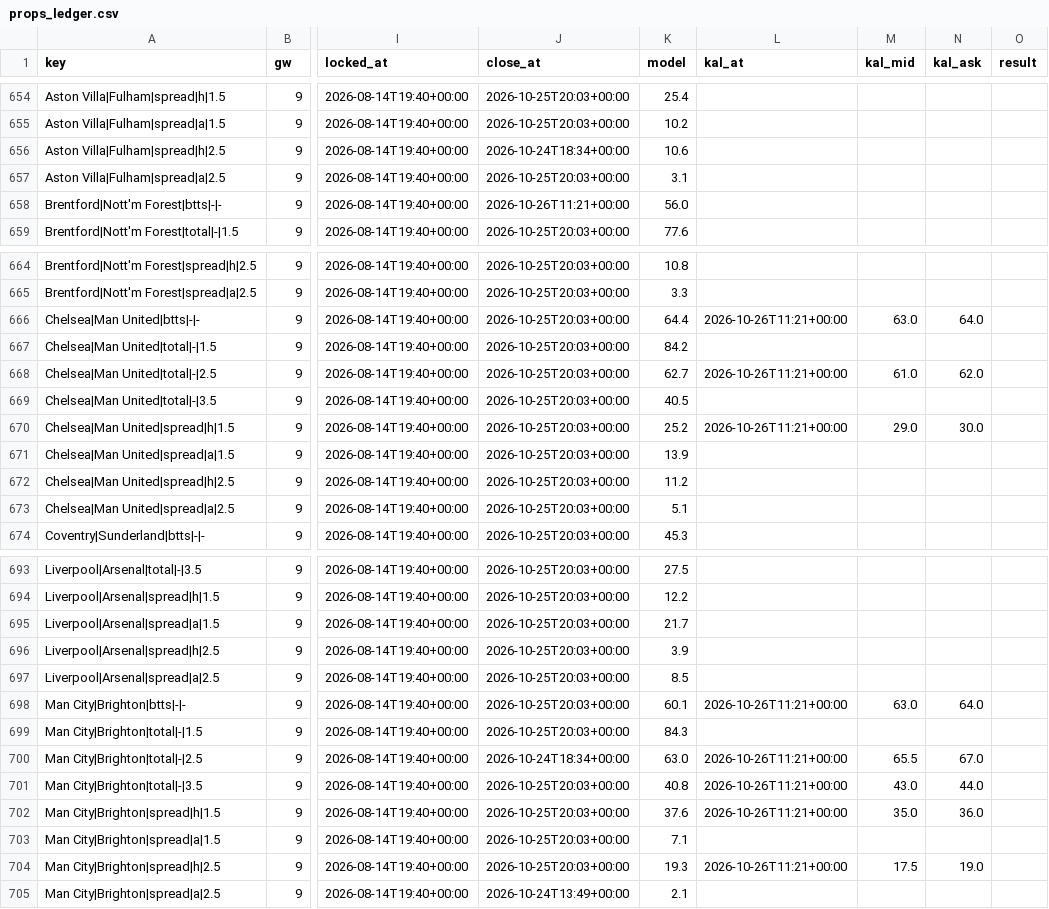
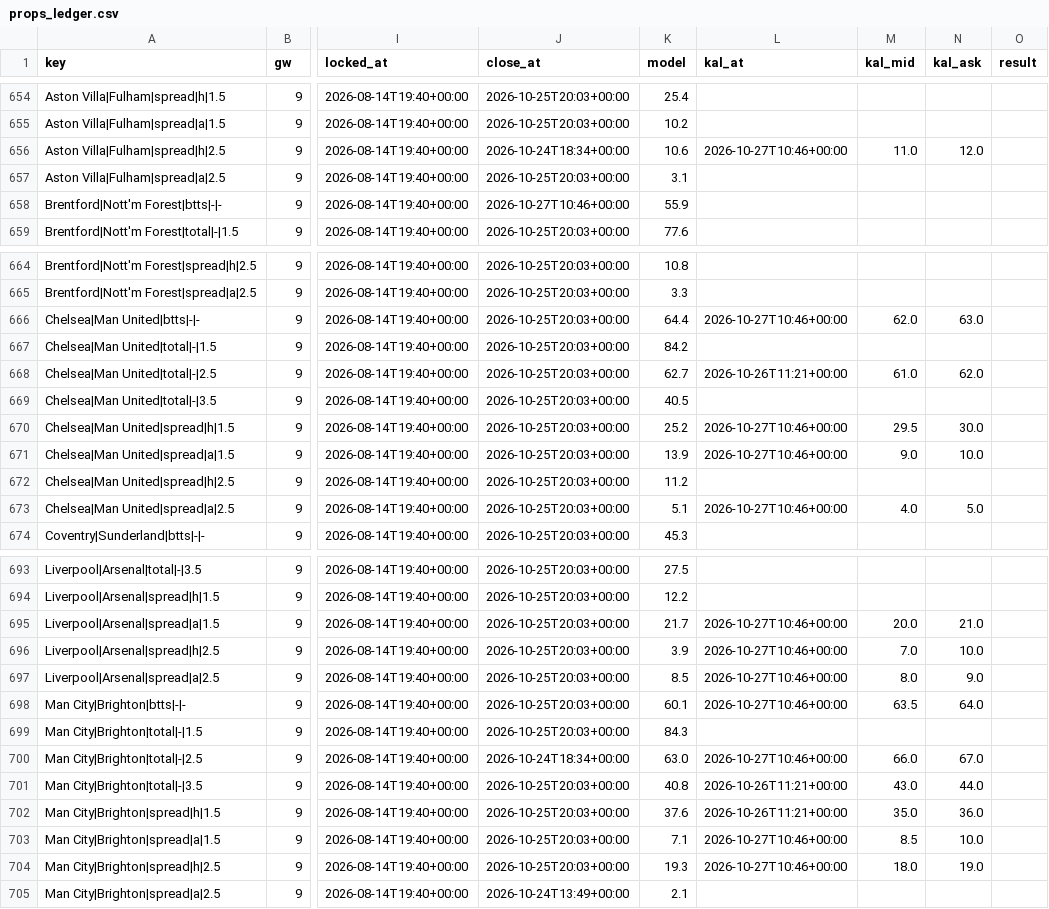
Before and after one commit to iceyfuture/prem_predictor_updated, a CSV file: dashboard/props_ledger.csv, drawn as a sheet; only a part is shown, gaps mark what is left out; the diff covers the shown part only; the diff names each change by its address in the sheet, - before the commit and + after, or states it on an @@ line.

```diff
--- a/dashboard/props_ledger.csv
+++ b/dashboard/props_ledger.csv
-L656 (kal_at): (empty)
+L656 (kal_at): 2026-10-27T10:46+00:00
-M656 (kal_mid): (empty)
+M656 (kal_mid): 11.0
-N656 (kal_ask): (empty)
+N656 (kal_ask): 12.0
-J658 (close_at): 2026-10-26T11:21+00:00
+J658 (close_at): 2026-10-27T10:46+00:00
-K658 (model): 56.0
+K658 (model): 55.9
-L666 (kal_at): 2026-10-26T11:21+00:00
+L666 (kal_at): 2026-10-27T10:46+00:00
-M666 (kal_mid): 63.0
+M666 (kal_mid): 62.0
-N666 (kal_ask): 64.0
+N666 (kal_ask): 63.0
-L670 (kal_at): 2026-10-26T11:21+00:00
+L670 (kal_at): 2026-10-27T10:46+00:00
-M670 (kal_mid): 29.0
+M670 (kal_mid): 29.5
-L671 (kal_at): (empty)
+L671 (kal_at): 2026-10-27T10:46+00:00
-M671 (kal_mid): (empty)
+M671 (kal_mid): 9.0
-N671 (kal_ask): (empty)
+N671 (kal_ask): 10.0
-L673 (kal_at): (empty)
+L673 (kal_at): 2026-10-27T10:46+00:00
-M673 (kal_mid): (empty)
+M673 (kal_mid): 4.0
-N673 (kal_ask): (empty)
+N673 (kal_ask): 5.0
-L695:L697 (kal_at): (empty)
+L695:L697 (kal_at): 2026-10-27T10:46+00:00
-M695 (kal_mid): (empty)
+M695 (kal_mid): 20.0
-N695 (kal_ask): (empty)
+N695 (kal_ask): 21.0
-M696 (kal_mid): (empty)
+M696 (kal_mid): 7.0
-N696 (kal_ask): (empty)
+N696 (kal_ask): 10.0
-M697 (kal_mid): (empty)
+M697 (kal_mid): 8.0
-N697 (kal_ask): (empty)
+N697 (kal_ask): 9.0
-L698 (kal_at): 2026-10-26T11:21+00:00
+L698 (kal_at): 2026-10-27T10:46+00:00
-M698 (kal_mid): 63.0
+M698 (kal_mid): 63.5
-L700 (kal_at): 2026-10-26T11:21+00:00
+L700 (kal_at): 2026-10-27T10:46+00:00
-M700 (kal_mid): 65.5
+M700 (kal_mid): 66.0
-L703 (kal_at): (empty)
+L703 (kal_at): 2026-10-27T10:46+00:00
-M703 (kal_mid): (empty)
+M703 (kal_mid): 8.5
-N703 (kal_ask): (empty)
+N703 (kal_ask): 10.0
-L704 (kal_at): 2026-10-26T11:21+00:00
+L704 (kal_at): 2026-10-27T10:46+00:00
-M704 (kal_mid): 17.5
+M704 (kal_mid): 18.0
```
Also changed, not shown: 37 edited cells elsewhere in this file, dashboard/ledger.csv, outputs/fpl_player_gameweek_2026_27.csv, 12 other files.
